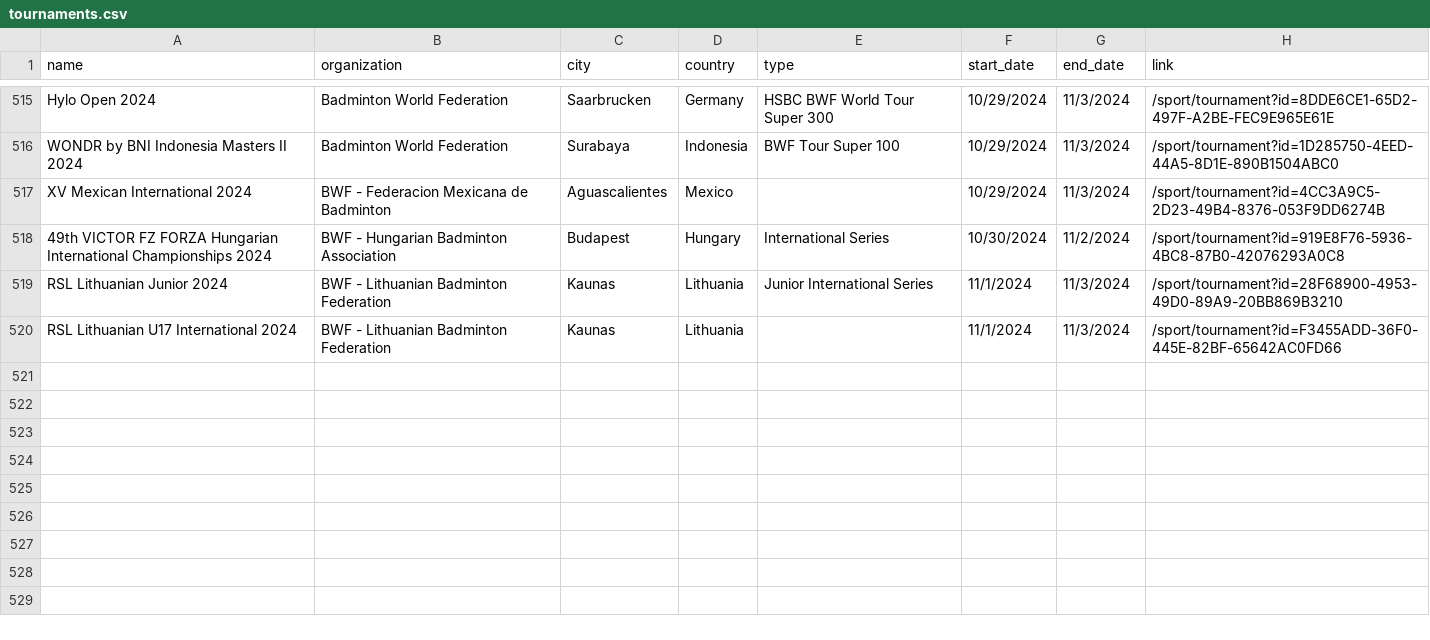
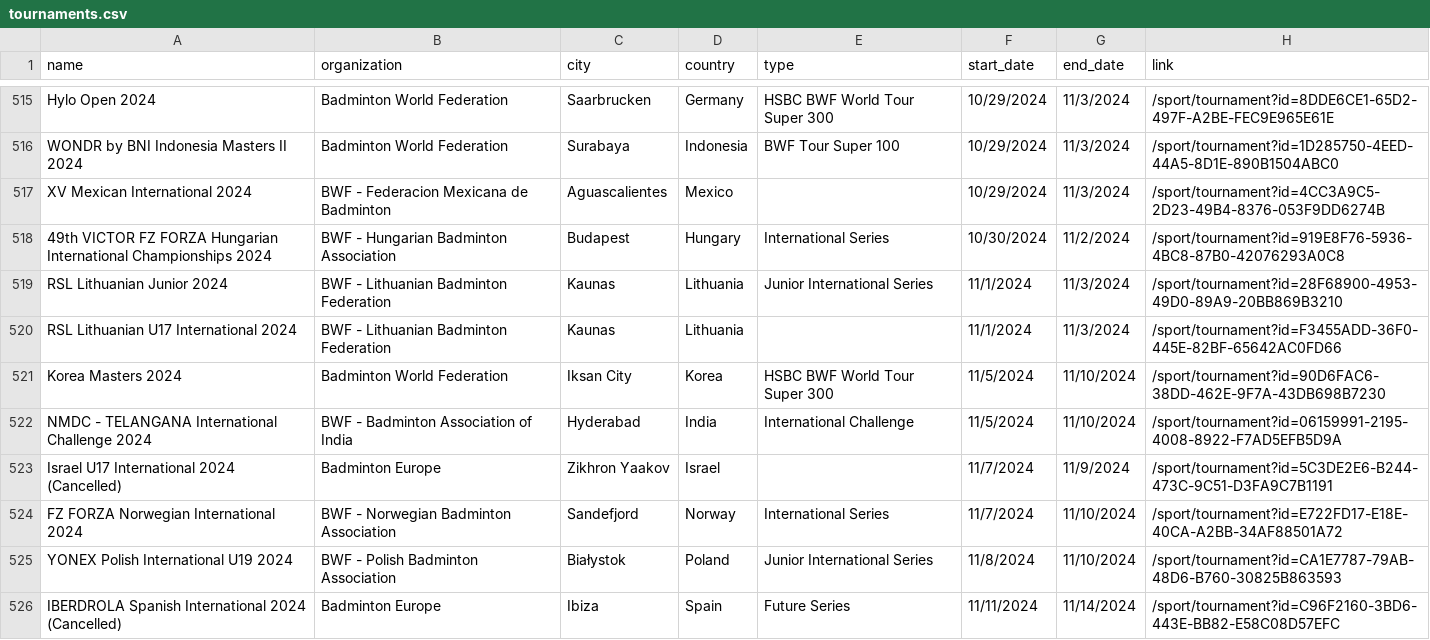
Before and after one commit to SanderP99/Badminton-Data, a CSV file: out/tournaments.csv, drawn as a sheet; only a part is shown, gaps mark what is left out; the diff names each change by its address in the sheet, - before the commit and + after, or states it on an @@ line.

```diff
--- a/out/tournaments.csv
+++ b/out/tournaments.csv
+row 521: Korea Masters 2024 | Badminton World Federation | Iksan City | Korea | HSBC BWF World Tour Super 300 | 11/5/2024 | 11/10/2024 | /sport/tournament?id=90D6FAC6-38DD-462E-9F7A-43DB698B7230
+row 522: NMDC - TELANGANA International Challenge 2024 | BWF - Badminton Association of India | Hyderabad | India | International Challenge | 11/5/2024 | 11/10/2024 | /sport/tournament?id=06159991-2195-4008-8922-F7AD5EFB5D9A
+row 523: Israel U17 International 2024 (Cancelled) | Badminton Europe | Zikhron Yaakov | Israel |  | 11/7/2024 | 11/9/2024 | /sport/tournament?id=5C3DE2E6-B244-473C-9C51-D3FA9C7B1191
+row 524: FZ FORZA Norwegian International 2024 | BWF - Norwegian Badminton Association | Sandefjord | Norway | International Series | 11/7/2024 | 11/10/2024 | /sport/tournament?id=E722FD17-E18E-40CA-A2BB-34AF88501A72
+row 525: YONEX Polish International U19 2024 | BWF - Polish Badminton Association | Białystok | Poland | Junior International Series | 11/8/2024 | 11/10/2024 | /sport/tournament?id=CA1E7787-79AB-48D6-B760-30825B863593
+row 526: IBERDROLA Spanish International 2024 (Cancelled) | Badminton Europe | Ibiza | Spain | Future Series | 11/11/2024 | 11/14/2024 | /sport/tournament?id=C96F2160-3BD6-443E-BB82-E58C08D57EFC
```
Also changed, not shown: 5 other files.
